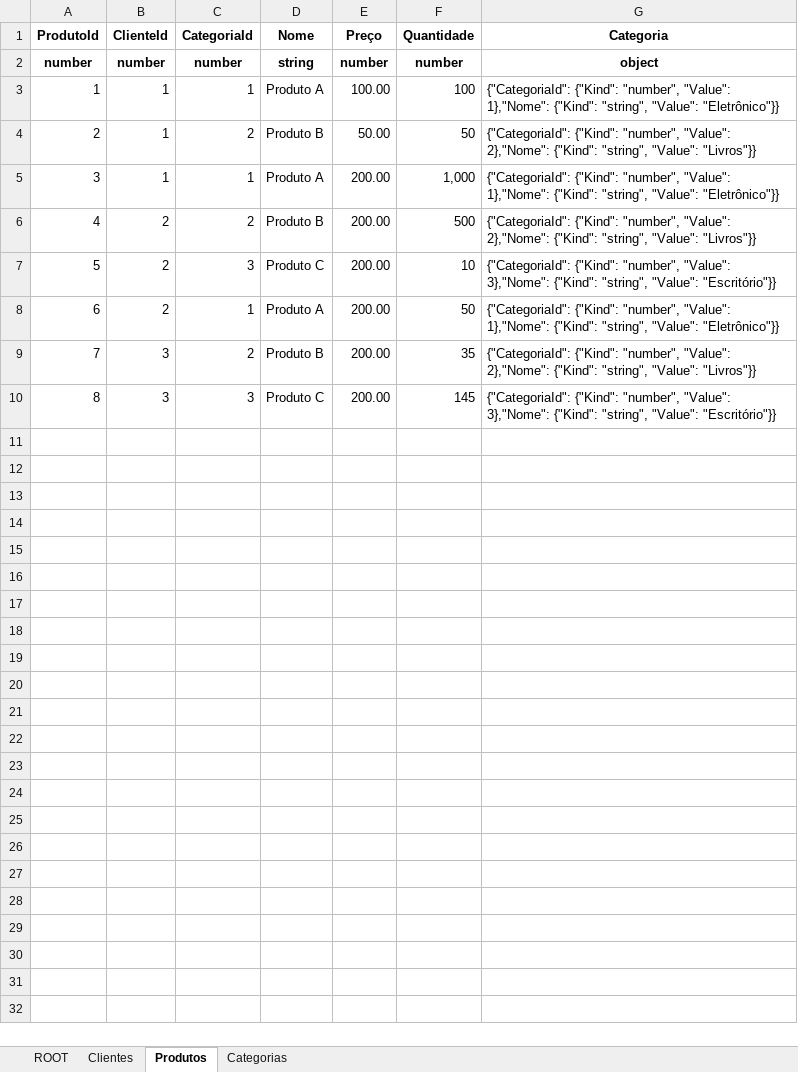
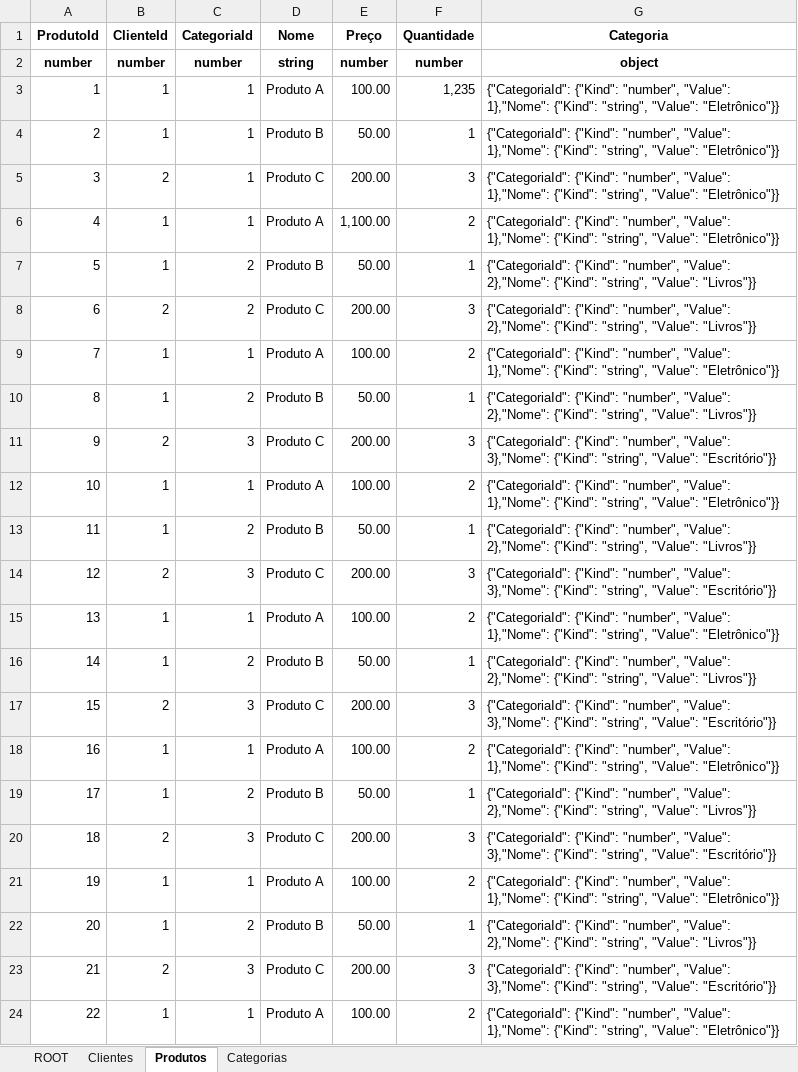
Before and after one commit to joaolabrego/Wordex, an Excel workbook: tablex.xlsm, sheet Produtos, drawn as a sheet; only a part is shown; values as stored, in another font and other column widths than the file's, no borders; removed rows and columns are numbered as before the commit, all else as after; the diff covers the shown part only; the diff names each change by its address in the sheet, - before the commit and + after, or states it on an @@ line.

```diff
--- a/tablex.xlsm (sheet Produtos)
+++ b/tablex.xlsm (sheet Produtos)
-F3 (Quantidade): 100
+F3 (Quantidade): 1,235
-C4 (CategoriaId): 2
+C4 (CategoriaId): 1
-F4 (Quantidade): 50
+F4 (Quantidade): 1
-G4 (Categoria): …"number", "Value": 2},"Nome": {"Kind": "string", "Value": "Livros"}}
+G4 (Categoria): …"number", "Value": 1},"Nome": {"Kind": "string", "Value": "Eletrônico"}}
+row 5: 3 | 2 | 1 | Produto C | 200.00 | 3 | {"CategoriaId": {"Kind": "number", "Value": 1},"Nome": {"Kind": "string", "Value": "Eletrônico"}}
@@ column A (ProdutoId) renumbered between rows 6 and 17 @@
-E6 (Preço): 200.00
+E6 (Preço): 1,100.00
-F6 (Quantidade): 1,000
+F6 (Quantidade): 2
+row 7: 5 | 1 | 2 | Produto B | 50.00 | 1 | {"CategoriaId": {"Kind": "number", "Value": 2},"Nome": {"Kind": "string", "Value": "Livros"}}
-D8 (Nome): Produto B
+D8 (Nome): Produto C
-F8 (Quantidade): 500
+F8 (Quantidade): 3
+row 9: 7 | 1 | 1 | Produto A | 100.00 | 2 | {"CategoriaId": {"Kind": "number", "Value": 1},"Nome": {"Kind": "string", "Value": "Eletrônico"}}
+row 10: 8 | 1 | 2 | Produto B | 50.00 | 1 | {"CategoriaId": {"Kind": "number", "Value": 2},"Nome": {"Kind": "string", "Value": "Livros"}}
-F11 (Quantidade): 10
+F11 (Quantidade): 3
+row 12: 10 | 1 | 1 | Produto A | 100.00 | 2 | {"CategoriaId": {"Kind": "number", "Value": 1},"Nome": {"Kind": "string", "Value": "Eletrônico"}}
+row 13: 11 | 1 | 2 | Produto B | 50.00 | 1 | {"CategoriaId": {"Kind": "number", "Value": 2},"Nome": {"Kind": "string", "Value": "Livros"}}
-C14 (CategoriaId): 1
+C14 (CategoriaId): 3
-D14 (Nome): Produto A
+D14 (Nome): Produto C
-F14 (Quantidade): 50
+F14 (Quantidade): 3
-G14 (Categoria): …"number", "Value": 1},"Nome": {"Kind": "string", "Value": "Eletrônico"}}
+G14 (Categoria): …"number", "Value": 3},"Nome": {"Kind": "string", "Value": "Escritório"}}
-row 9: 7 | 3 | 2 | Produto B | 200.00 | 35 | {"CategoriaId": {"Kind": "number", "Value": 2},"Nome": {"Kind": "string", "Value": "Livros"}}
+row 15: 13 | 1 | 1 | Produto A | 100.00 | 2 | {"CategoriaId": {"Kind": "number", "Value": 1},"Nome": {"Kind": "string", "Value": "Eletrônico"}}
+row 16: 14 | 1 | 2 | Produto B | 50.00 | 1 | {"CategoriaId": {"Kind": "number", "Value": 2},"Nome": {"Kind": "string", "Value": "Livros"}}
-B17 (ClienteId): 3
+B17 (ClienteId): 2
-F17 (Quantidade): 145
+F17 (Quantidade): 3
+row 18: 16 | 1 | 1 | Produto A | 100.00 | 2 | {"CategoriaId": {"Kind": "number", "Value": 1},"Nome": {"Kind": "string", "Value": "Eletrônico"}}
+row 19: 17 | 1 | 2 | Produto B | 50.00 | 1 | {"CategoriaId": {"Kind": "number", "Value": 2},"Nome": {"Kind": "string", "Value": "Livros"}}
+row 20: 18 | 2 | 3 | Produto C | 200.00 | 3 | {"CategoriaId": {"Kind": "number", "Value": 3},"Nome": {"Kind": "string", "Value": "Escritório"}}
+row 21: 19 | 1 | 1 | Produto A | 100.00 | 2 | {"CategoriaId": {"Kind": "number", "Value": 1},"Nome": {"Kind": "string", "Value": "Eletrônico"}}
+row 22: 20 | 1 | 2 | Produto B | 50.00 | 1 | {"CategoriaId": {"Kind": "number", "Value": 2},"Nome": {"Kind": "string", "Value": "Livros"}}
+row 23: 21 | 2 | 3 | Produto C | 200.00 | 3 | {"CategoriaId": {"Kind": "number", "Value": 3},"Nome": {"Kind": "string", "Value": "Escritório"}}
+row 24: 22 | 1 | 1 | Produto A | 100.00 | 2 | {"CategoriaId": {"Kind": "number", "Value": 1},"Nome": {"Kind": "string", "Value": "Eletrônico"}}
```
Also changed, not shown: 14 added rows elsewhere in this sheet, sheet Clientes, sheet ROOT, formulas that keep their value, 26 other files.
